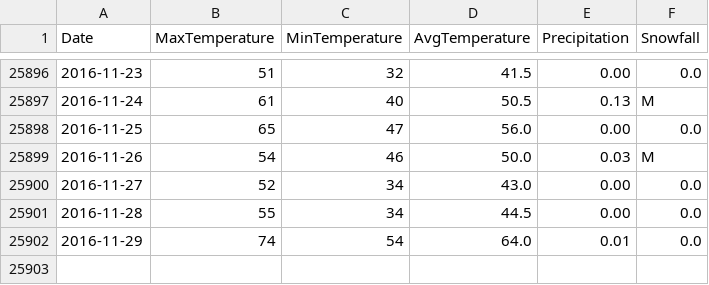
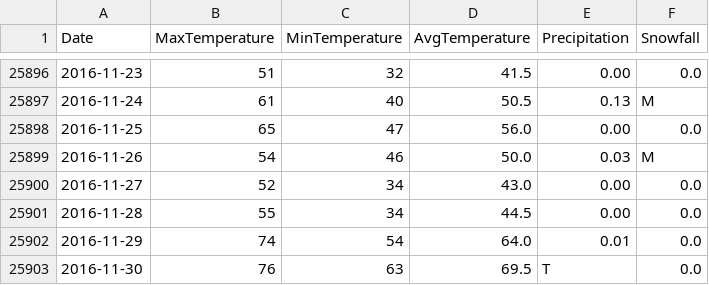
Before and after one commit to verumsolum/orf_weather, a CSV file: orfwx/data-raw/NorfolkIntlAp.csv, drawn as a sheet; only a part is shown, gaps mark what is left out; the diff names each change by its address in the sheet, - before the commit and + after, or states it on an @@ line.

Commit message:
Add Wednesday's observations

```diff
--- a/orfwx/data-raw/NorfolkIntlAp.csv
+++ b/orfwx/data-raw/NorfolkIntlAp.csv
+row 25903: 2016-11-30 | 76 | 63 | 69.5 | T | 0.0
```
